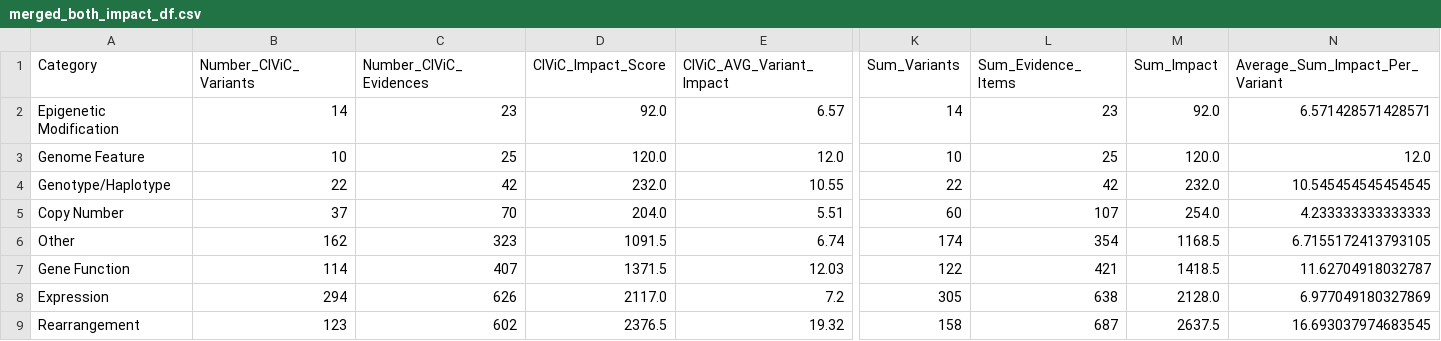
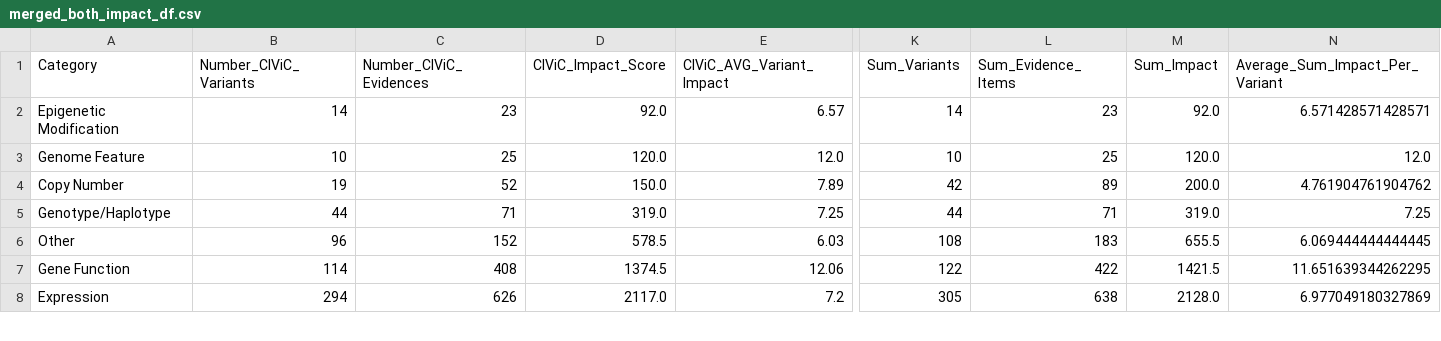
Before and after one commit to GenomicMedLab/variation-normalizer-manuscript, a CSV file: analysis/merged_moa_civic/evidence_analysis_output/merged_both_impact_df.csv, drawn as a sheet; only a part is shown, gaps mark what is left out; removed rows and columns are numbered as before the commit, all else as after; rows hold the shown columns only; the diff covers the shown part only; the diff names each change by its address in the sheet, - before the commit and + after, or states it on an @@ line.

```diff
--- a/analysis/merged_moa_civic/evidence_analysis_output/merged_both_impact_df.csv
+++ b/analysis/merged_moa_civic/evidence_analysis_output/merged_both_impact_df.csv
+row 4: Copy Number | 19 | 52 | 150.0 | 7.89 | 42 | 89 | 200.0 | 4.761904761904762
-B5 (Number_CIViC_Variants): 22
+B5 (Number_CIViC_Variants): 44
-C5 (Number_CIViC_Evidences): 42
+C5 (Number_CIViC_Evidences): 71
-D5 (CIViC_Impact_Score): 232.0
+D5 (CIViC_Impact_Score): 319.0
-E5 (CIViC_AVG_Variant_Impact): 10.55
+E5 (CIViC_AVG_Variant_Impact): 7.25
-K5 (Sum_Variants): 22
+K5 (Sum_Variants): 44
-L5 (Sum_Evidence_Items): 42
+L5 (Sum_Evidence_Items): 71
-M5 (Sum_Impact): 232.0
+M5 (Sum_Impact): 319.0
-N5 (Average_Sum_Impact_Per_Variant): 10.545454545454545
+N5 (Average_Sum_Impact_Per_Variant): 7.25
-row 5: Copy Number | 37 | 70 | 204.0 | 5.51 | 60 | 107 | 254.0 | 4.233333333333333
-B6 (Number_CIViC_Variants): 162
+B6 (Number_CIViC_Variants): 96
-C6 (Number_CIViC_Evidences): 323
+C6 (Number_CIViC_Evidences): 152
-D6 (CIViC_Impact_Score): 1091.5
+D6 (CIViC_Impact_Score): 578.5
-E6 (CIViC_AVG_Variant_Impact): 6.74
+E6 (CIViC_AVG_Variant_Impact): 6.03
-K6 (Sum_Variants): 174
+K6 (Sum_Variants): 108
-L6 (Sum_Evidence_Items): 354
+L6 (Sum_Evidence_Items): 183
-M6 (Sum_Impact): 1168.5
+M6 (Sum_Impact): 655.5
-N6 (Average_Sum_Impact_Per_Variant): 6.7155172413793105
+N6 (Average_Sum_Impact_Per_Variant): 6.069444444444445
-C7 (Number_CIViC_Evidences): 407
+C7 (Number_CIViC_Evidences): 408
-D7 (CIViC_Impact_Score): 1371.5
+D7 (CIViC_Impact_Score): 1374.5
-E7 (CIViC_AVG_Variant_Impact): 12.03
+E7 (CIViC_AVG_Variant_Impact): 12.06
-L7 (Sum_Evidence_Items): 421
+L7 (Sum_Evidence_Items): 422
-M7 (Sum_Impact): 1418.5
+M7 (Sum_Impact): 1421.5
-N7 (Average_Sum_Impact_Per_Variant): 11.62704918032787
+N7 (Average_Sum_Impact_Per_Variant): 11.651639344262295
-row 9: Rearrangement | 123 | 602 | 2376.5 | 19.32 | 158 | 687 | 2637.5 | 16.693037974683545
```
Also changed, not shown: 1 added row and 19 edited cells elsewhere in this file, analysis/civic/evidence_analysis/output/civic_accepted_evidence_only_impact_df.csv, analysis/civic/evidence_analysis/output/civic_both_evidence_cat_impact_df.csv, 17 other files.
